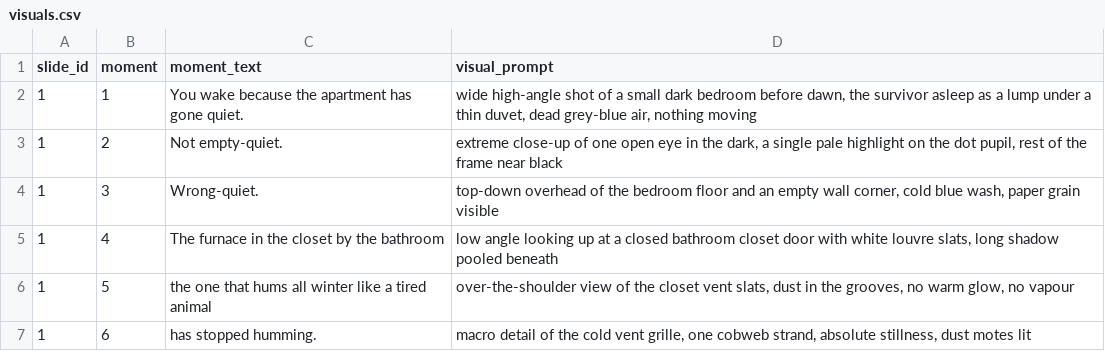
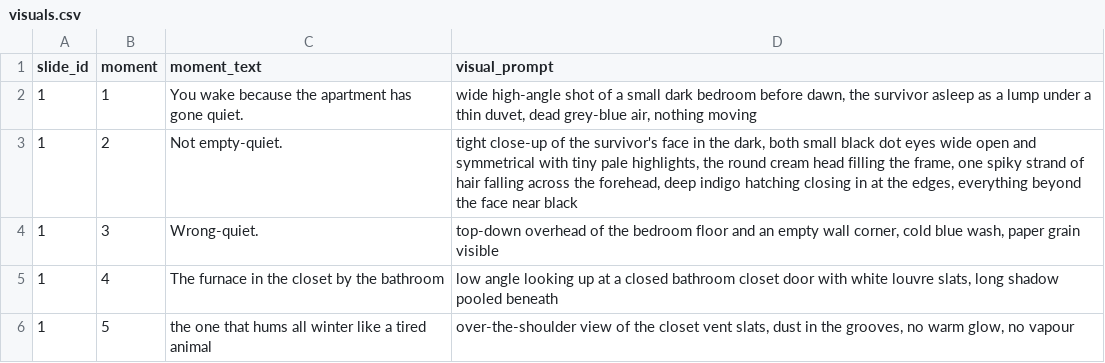
Before and after one commit to AsuraXP/Survival, a CSV file: long_cold_video/visuals.csv, drawn as a sheet; only a part is shown; the shorter side is filled out with more unchanged rows.

Commit message:
long_cold: fix beat01m02 one-eyed defect (prompt + FACE RULE), re-roll frame
Co-authored-by: arena-agent <297053741+arena-agent@users.noreply.github.com>

```diff
--- a/long_cold_video/visuals.csv
+++ b/long_cold_video/visuals.csv
@@ -2,3 +2,3 @@ slide_id,moment,moment_text,visual_prompt
 1,1,You wake because the apartment has gone quiet.,"wide high-angle shot of a small dark bedroom before dawn, the survivor asleep as a lump under a thin duvet, dead grey-blue air, nothing moving"
-1,2,Not empty-quiet.,"extreme close-up of one open eye in the dark, a single pale highlight on the dot pupil, rest of the frame near black"
+1,2,Not empty-quiet.,"tight close-up of the survivor's face in the dark, both small black dot eyes wide open and symmetrical with tiny pale highlights, the round cream head filling the frame, one spiky strand of hair falling across the forehead, deep indigo hatching closing in at the edges, everything beyond the face near black"
 1,3,Wrong-quiet.,"top-down overhead of the bedroom floor and an empty wall corner, cold blue wash, paper grain visible"
```
Also changed, not shown: 3 other files.
